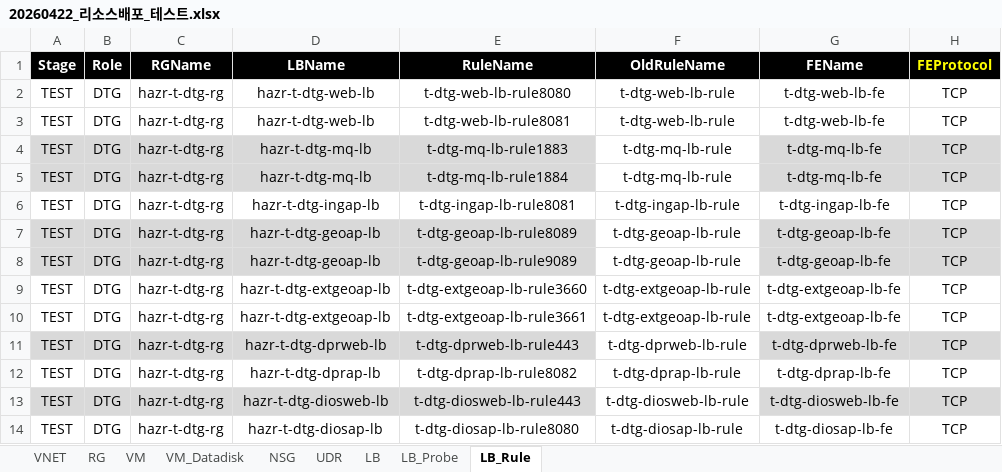
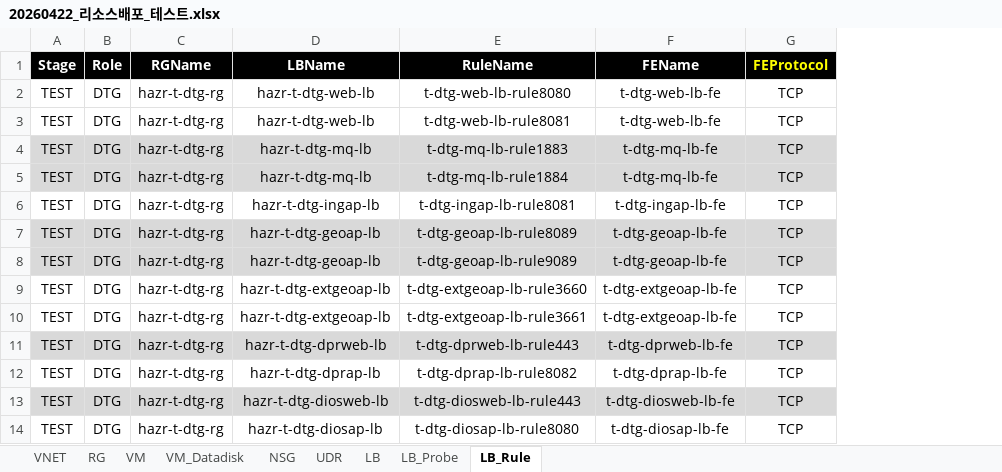
Before and after one commit to skpaek-git/hgi_resourceDeploy, an Excel workbook: 서버정보/20260422_리소스배포_테스트.xlsx, sheet LB_Rule, drawn as a sheet; only a part is shown; values as stored, in another font and other column widths than the file's, no borders; the diff names each change by its address in the sheet, - before the commit and + after, or states it on an @@ line.

```diff
--- a/서버정보/20260422_리소스배포_테스트.xlsx (sheet LB_Rule)
+++ b/서버정보/20260422_리소스배포_테스트.xlsx (sheet LB_Rule)
-column F (OldRuleName), rows 2-14: t-dtg-web-lb-rule | t-dtg-web-lb-rule | t-dtg-mq-lb-rule | t-dtg-mq-lb-rule | t-dtg-ingap-lb-rule | t-dtg-geoap-lb-rule | t-dtg-geoap-lb-rule | t-dtg-extgeoap-lb-rule | t-dtg-extgeoap-lb-rule | t-dtg-dprweb-lb-rule | t-dtg-dprap-lb-rule | t-dtg-diosweb-lb-rule | t-dtg-diosap-lb-rule
```
Also changed, not shown: formulas that keep their value, 2 other files.
